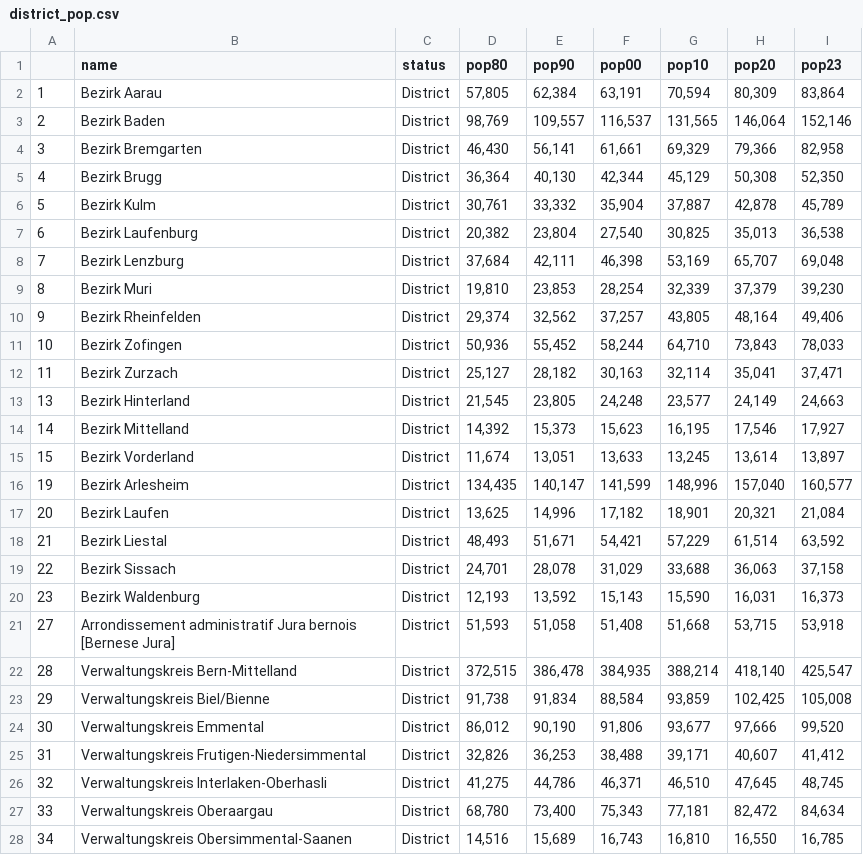
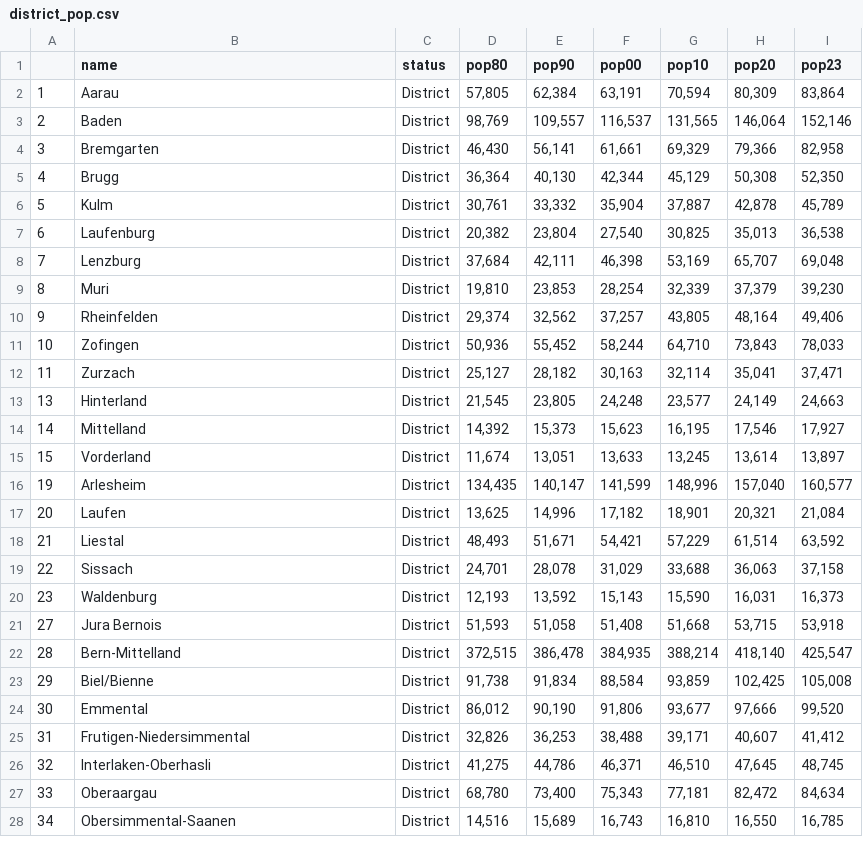
Before and after one commit to 111ark/swiss-hospital-occupancy, a CSV file: data/processed/district_pop.csv, drawn as a sheet; only a part is shown; the diff covers the shown part only.

```diff
--- a/data/processed/district_pop.csv
+++ b/data/processed/district_pop.csv
@@ -1,28 +1,28 @@
 ,name,status,pop80,pop90,pop00,pop10,pop20,pop23
-1,Bezirk Aarau,District,"57,805","62,384","63,191","70,594","80,309","83,864"
-2,Bezirk Baden,District,"98,769","109,557","116,537","131,565","146,064","152,146"
-3,Bezirk Bremgarten,District,"46,430","56,141","61,661","69,329","79,366","82,958"
-4,Bezirk Brugg,District,"36,364","40,130","42,344","45,129","50,308","52,350"
-5,Bezirk Kulm,District,"30,761","33,332","35,904","37,887","42,878","45,789"
-6,Bezirk Laufenburg,District,"20,382","23,804","27,540","30,825","35,013","36,538"
-7,Bezirk Lenzburg,District,"37,684","42,111","46,398","53,169","65,707","69,048"
-8,Bezirk Muri,District,"19,810","23,853","28,254","32,339","37,379","39,230"
-9,Bezirk Rheinfelden,District,"29,374","32,562","37,257","43,805","48,164","49,406"
-10,Bezirk Zofingen,District,"50,936","55,452","58,244","64,710","73,843","78,033"
-11,Bezirk Zurzach,District,"25,127","28,182","30,163","32,114","35,041","37,471"
-13,Bezirk Hinterland,District,"21,545","23,805","24,248","23,577","24,149","24,663"
-14,Bezirk Mittelland,District,"14,392","15,373","15,623","16,195","17,546","17,927"
-15,Bezirk Vorderland,District,"11,674","13,051","13,633","13,245","13,614","13,897"
-19,Bezirk Arlesheim,District,"134,435","140,147","141,599","148,996","157,040","160,577"
-20,Bezirk Laufen,District,"13,625","14,996","17,182","18,901","20,321","21,084"
-21,Bezirk Liestal,District,"48,493","51,671","54,421","57,229","61,514","63,592"
-22,Bezirk Sissach,District,"24,701","28,078","31,029","33,688","36,063","37,158"
-23,Bezirk Waldenburg,District,"12,193","13,592","15,143","15,590","16,031","16,373"
-27,Arrondissement administratif Jura bernois [Bernese Jura],District,"51,593","51,058","51,408","51,668","53,715","53,918"
-28,Verwaltungskreis Bern-Mittelland,District,"372,515","386,478","384,935","388,214","418,140","425,547"
-29,Verwaltungskreis Biel/Bienne,District,"91,738","91,834","88,584","93,859","102,425","105,008"
-30,Verwaltungskreis Emmental,District,"86,012","90,190","91,806","93,677","97,666","99,520"
-31,Verwaltungskreis Frutigen-Niedersimmental,District,"32,826","36,253","38,488","39,171","40,607","41,412"
-32,Verwaltungskreis Interlaken-Oberhasli,District,"41,275","44,786","46,371","46,510","47,645","48,745"
-33,Verwaltungskreis Oberaargau,District,"68,780","73,400","75,343","77,181","82,472","84,634"
-34,Verwaltungskreis Obersimmental-Saanen,District,"14,516","15,689","16,743","16,810","16,550","16,785"
+1,Aarau,District,"57,805","62,384","63,191","70,594","80,309","83,864"
+2,Baden,District,"98,769","109,557","116,537","131,565","146,064","152,146"
+3,Bremgarten,District,"46,430","56,141","61,661","69,329","79,366","82,958"
+4,Brugg,District,"36,364","40,130","42,344","45,129","50,308","52,350"
+5,Kulm,District,"30,761","33,332","35,904","37,887","42,878","45,789"
+6,Laufenburg,District,"20,382","23,804","27,540","30,825","35,013","36,538"
+7,Lenzburg,District,"37,684","42,111","46,398","53,169","65,707","69,048"
+8,Muri,District,"19,810","23,853","28,254","32,339","37,379","39,230"
+9,Rheinfelden,District,"29,374","32,562","37,257","43,805","48,164","49,406"
+10,Zofingen,District,"50,936","55,452","58,244","64,710","73,843","78,033"
+11,Zurzach,District,"25,127","28,182","30,163","32,114","35,041","37,471"
+13,Hinterland,District,"21,545","23,805","24,248","23,577","24,149","24,663"
+14,Mittelland,District,"14,392","15,373","15,623","16,195","17,546","17,927"
+15,Vorderland,District,"11,674","13,051","13,633","13,245","13,614","13,897"
+19,Arlesheim,District,"134,435","140,147","141,599","148,996","157,040","160,577"
+20,Laufen,District,"13,625","14,996","17,182","18,901","20,321","21,084"
+21,Liestal,District,"48,493","51,671","54,421","57,229","61,514","63,592"
+22,Sissach,District,"24,701","28,078","31,029","33,688","36,063","37,158"
+23,Waldenburg,District,"12,193","13,592","15,143","15,590","16,031","16,373"
+27,Jura Bernois,District,"51,593","51,058","51,408","51,668","53,715","53,918"
+28,Bern-Mittelland,District,"372,515","386,478","384,935","388,214","418,140","425,547"
+29,Biel/Bienne,District,"91,738","91,834","88,584","93,859","102,425","105,008"
+30,Emmental,District,"86,012","90,190","91,806","93,677","97,666","99,520"
+31,Frutigen-Niedersimmental,District,"32,826","36,253","38,488","39,171","40,607","41,412"
+32,Interlaken-Oberhasli,District,"41,275","44,786","46,371","46,510","47,645","48,745"
+33,Oberaargau,District,"68,780","73,400","75,343","77,181","82,472","84,634"
+34,Obersimmental-Saanen,District,"14,516","15,689","16,743","16,810","16,550","16,785"
```
Also changed, not shown: 94 edited cells elsewhere in this file, 2 other files.
